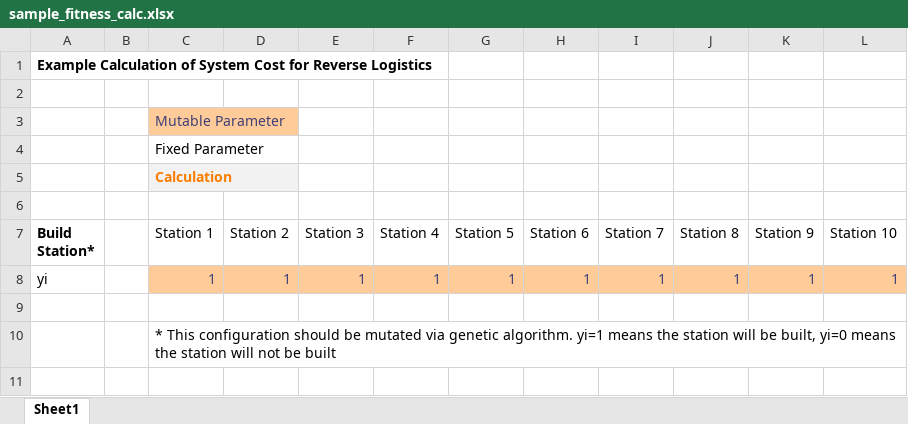
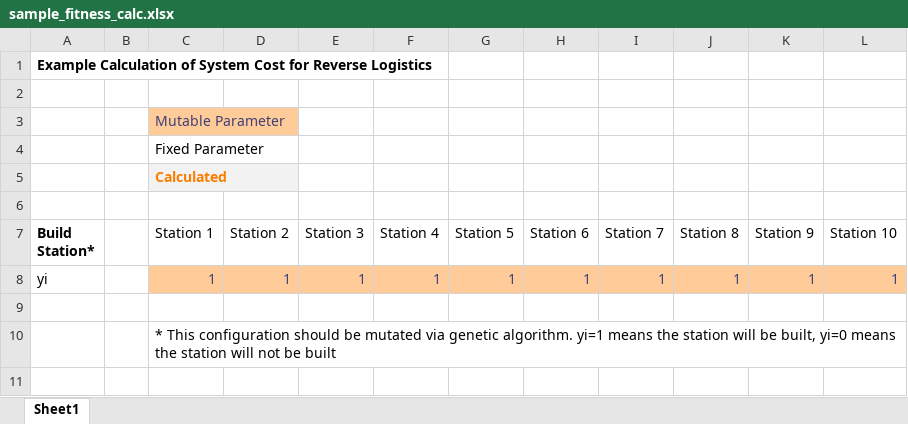
Before and after one commit to hiekata-lab/GeneticAlgorithm, an Excel workbook: Excel/sample_fitness_calc.xlsx, sheet Sheet1, drawn as a sheet; only a part is shown; values as stored, in another font and other column widths than the file's, no borders; the diff names each change by its address in the sheet, - before the commit and + after, or states it on an @@ line.

Commit message:
Revise sample fitness calculation

```diff
--- a/Excel/sample_fitness_calc.xlsx (sheet Sheet1)
+++ b/Excel/sample_fitness_calc.xlsx (sheet Sheet1)
-C5 (Station 1): Calculation
+C5 (Station 1): Calculated
```
Also changed, not shown: 1 other file.
